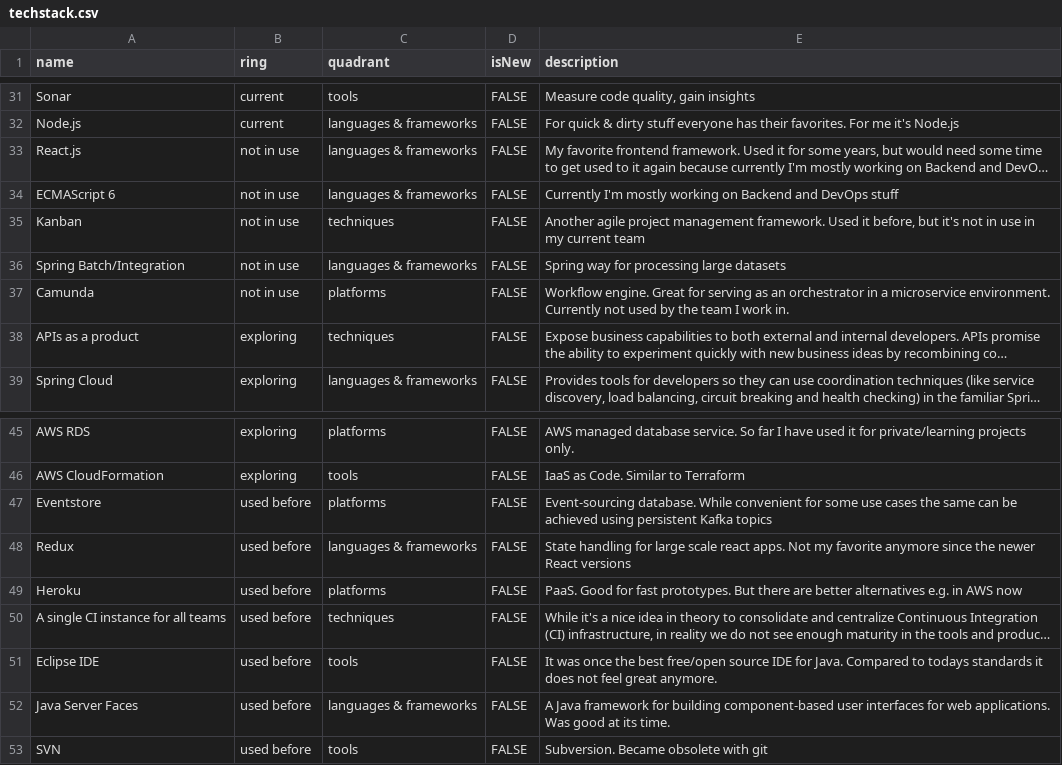
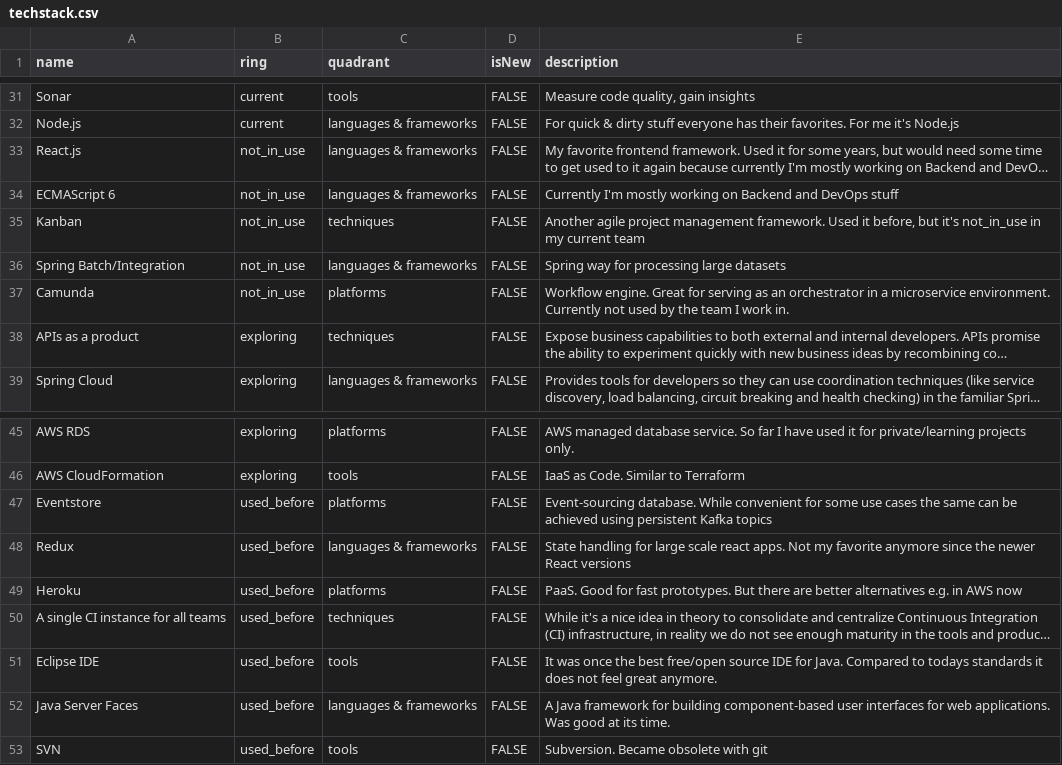
Before and after one commit to gaddingsio/techradar, a CSV file: techstack.csv, drawn as a sheet; only a part is shown, gaps mark what is left out; long unchanged cells end in …; the diff names each change by its address in the sheet, - before the commit and + after, or states it on an @@ line.

Commit message:
Update techstack.csv

```diff
--- a/techstack.csv
+++ b/techstack.csv
-B33:B37 (ring): not in use
+B33:B37 (ring): not_in_use
-E35 (description): …but it's not in use in my…
+E35 (description): …but it's not_in_use in my…
-B47:B53 (ring): used before
+B47:B53 (ring): used_before
```
